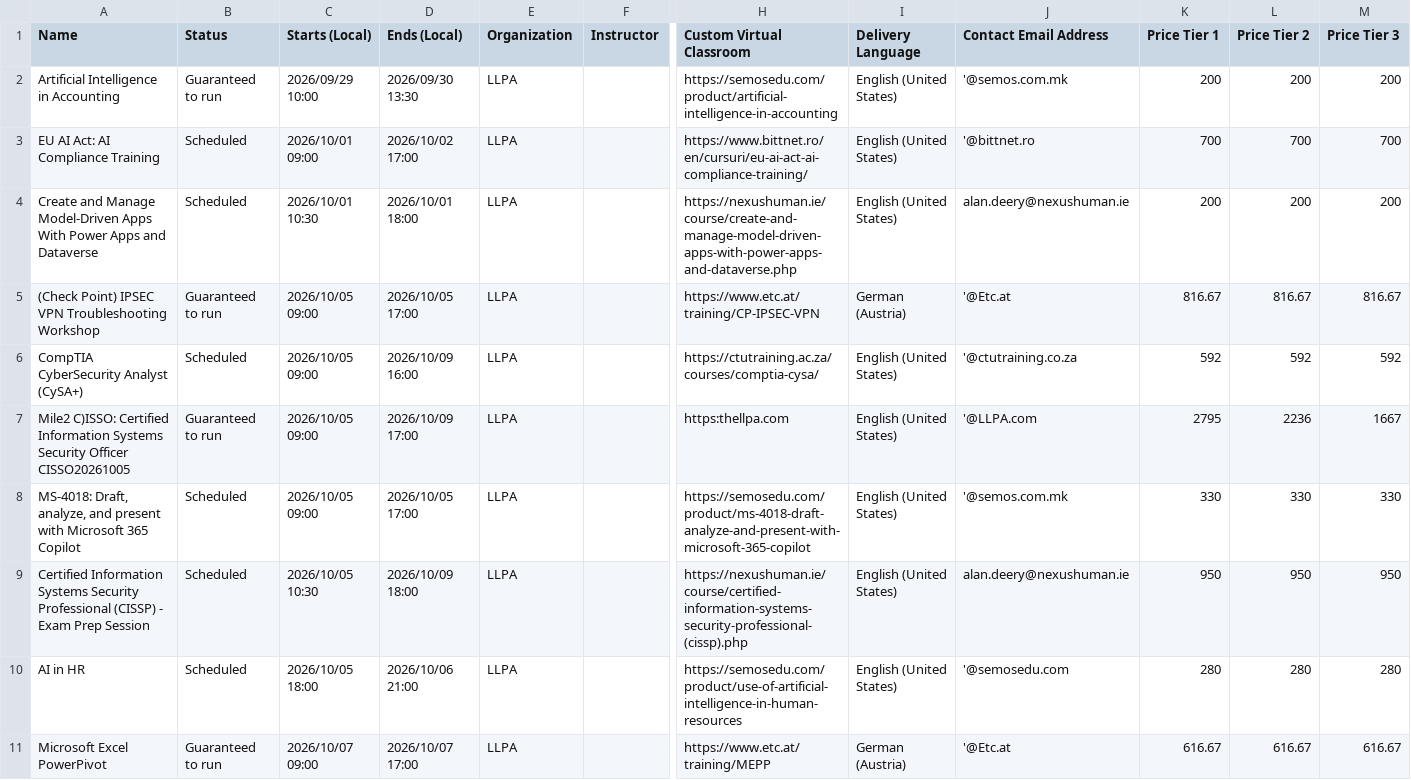
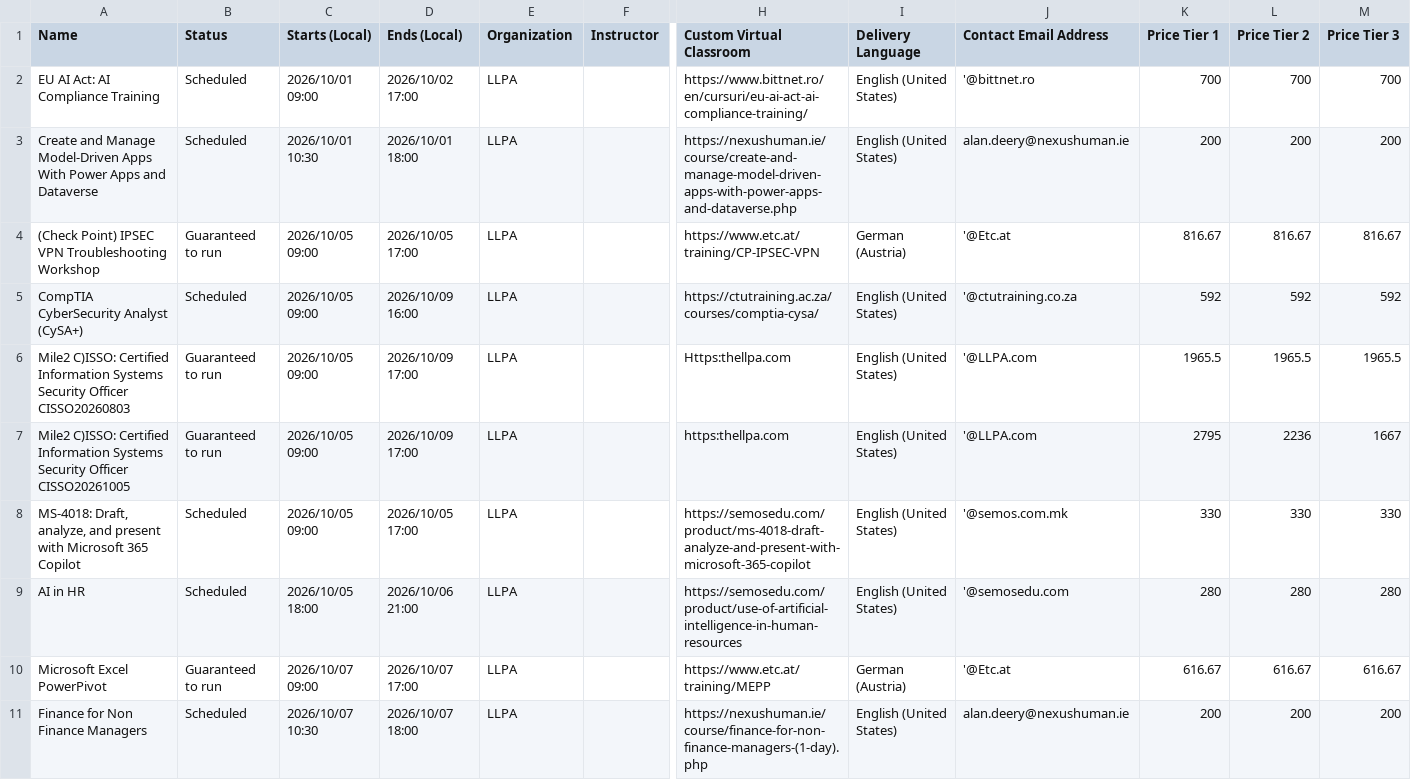
Before and after one commit to Sharon-LLPA/Central-Schedule, a CSV file: Classes.csv, drawn as a sheet; only a part is shown, gaps mark what is left out; the shorter side is filled out with more unchanged rows; removed rows and columns are numbered as before the commit, all else as after; rows hold the shown columns only; the diff names each change by its address in the sheet, - before the commit and + after, or states it on an @@ line.

Commit message:
Add files via upload

```diff
--- a/Classes.csv
+++ b/Classes.csv
-row 2: Artificial Intelligence in Accounting | Guaranteed to run | 2026/09/29 10:00 | 2026/09/30 13:30 | LLPA |  | https://semosedu.com/product/artificial-intelligence-in-accounting | English (United States) | '@semos.com.mk | 200 | 200 | 200
+row 6: Mile2 C)ISSO: Certified Information Systems Security Officer CISSO20260803 | Guaranteed to run | 2026/10/05 09:00 | 2026/10/09 17:00 | LLPA |  | Https:thellpa.com | English (United States) | '@LLPA.com | 1965.5 | 1965.5 | 1965.5
-row 9: Certified Information Systems Security Professional (CISSP) - Exam Prep Session | Scheduled | 2026/10/05 10:30 | 2026/10/09 18:00 | LLPA |  | https://nexushuman.ie/course/certified-information-systems-security-professional-(cissp).php | English (United States) | alan.deery@nexushuman.ie | 950 | 950 | 950
```
